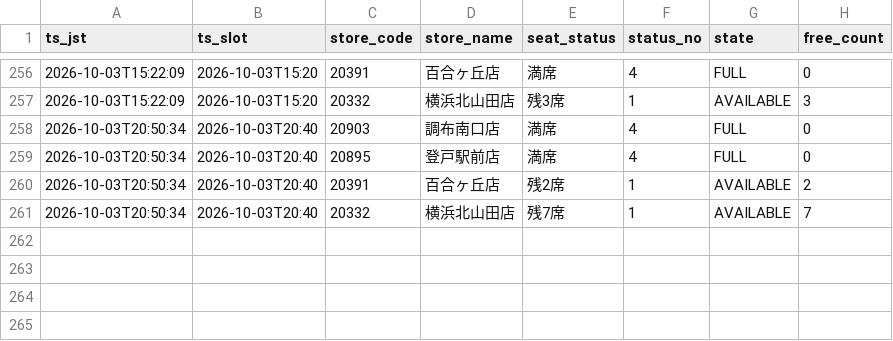
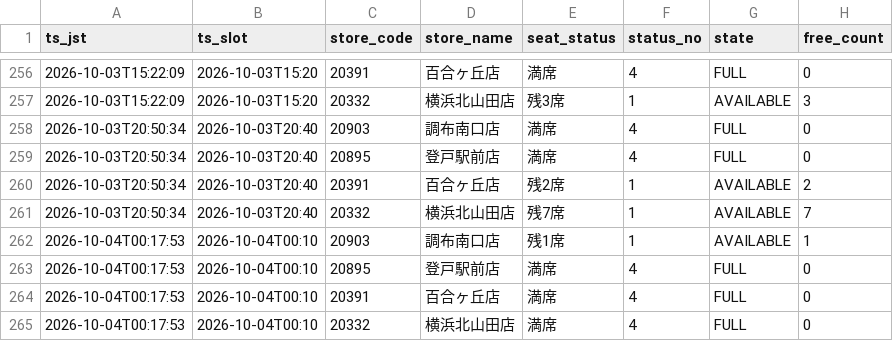
Before and after one commit to masa9231941-svg/kaikatsu-darts-notify, a CSV file: data/log/2026-10.csv, drawn as a sheet; only a part is shown, gaps mark what is left out.

```diff
--- a/data/log/2026-10.csv
+++ b/data/log/2026-10.csv
@@ -261 +261,5 @@ ts_jst,ts_slot,store_code,store_name,seat_status,status_no,state,free_count
 2026-10-03T20:50:34,2026-10-03T20:40,20332,横浜北山田店,残7席,1,AVAILABLE,7
+2026-10-04T00:17:53,2026-10-04T00:10,20903,調布南口店,残1席,1,AVAILABLE,1
+2026-10-04T00:17:53,2026-10-04T00:10,20895,登戸駅前店,満席,4,FULL,0
+2026-10-04T00:17:53,2026-10-04T00:10,20391,百合ヶ丘店,満席,4,FULL,0
+2026-10-04T00:17:53,2026-10-04T00:10,20332,横浜北山田店,満席,4,FULL,0
```
Also changed, not shown: 1 other file.
